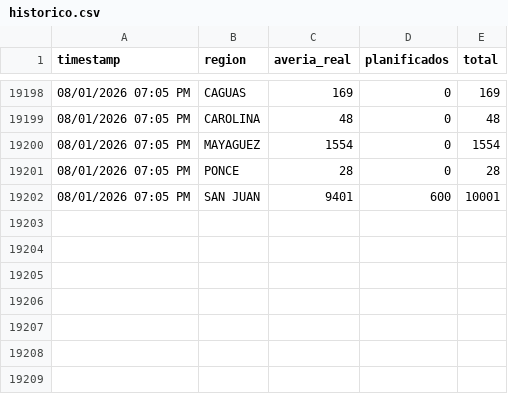
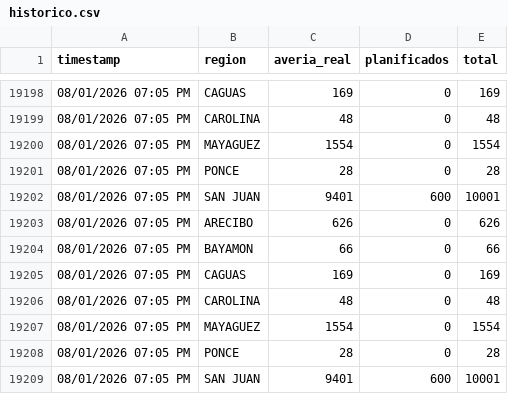
Before and after one commit to vangiemp04/alerta-apagones, a CSV file: historico.csv, drawn as a sheet; only a part is shown, gaps mark what is left out.

Commit message:
Actualizar estado [skip ci]

```diff
--- a/historico.csv
+++ b/historico.csv
@@ -19202 +19202,8 @@ timestamp,region,averia_real,planificados,total
 "08/01/2026 07:05 PM","SAN JUAN",9401,600,10001
+"08/01/2026 07:05 PM","ARECIBO",626,0,626
+"08/01/2026 07:05 PM","BAYAMON",66,0,66
+"08/01/2026 07:05 PM","CAGUAS",169,0,169
+"08/01/2026 07:05 PM","CAROLINA",48,0,48
+"08/01/2026 07:05 PM","MAYAGUEZ",1554,0,1554
+"08/01/2026 07:05 PM","PONCE",28,0,28
+"08/01/2026 07:05 PM","SAN JUAN",9401,600,10001
```
